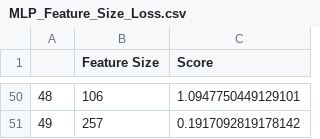
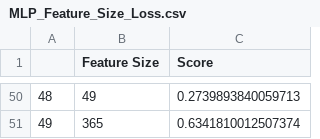
Before and after one commit to mohamedgabr96/StockPredictor-Deep-Learning, a CSV file: MLP_Feature_Size_Loss.csv, drawn as a sheet; only a part is shown, gaps mark what is left out; the diff covers the shown part only.

```diff
--- a/MLP_Feature_Size_Loss.csv
+++ b/MLP_Feature_Size_Loss.csv
@@ -50,2 +50,2 @@
-48,106,1.0947750449129101
-49,257,0.1917092819178142
+48,49,0.2739893840059713
+49,365,0.6341810012507374
```
Also changed, not shown: 96 edited cells elsewhere in this file, 2 other files.
